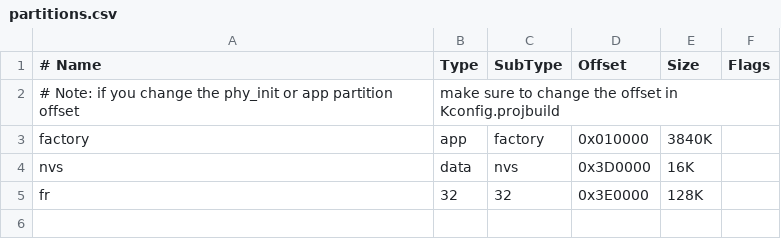
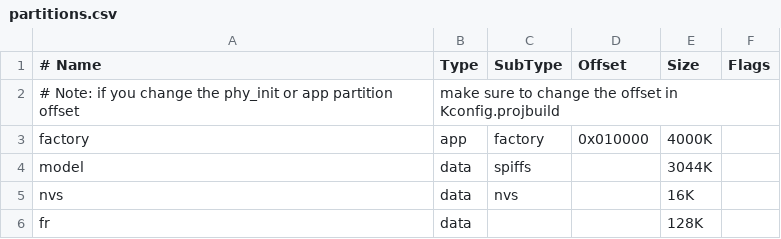
Before and after one commit to espressif/esp-who, a CSV file: examples/default_bin/partitions.csv, drawn as a sheet.

Commit message:
:sparkles: default_bin_v0.1.1

```diff
--- a/examples/default_bin/partitions.csv
+++ b/examples/default_bin/partitions.csv
@@ -2,4 +2,5 @@
 # Note: if you change the phy_init or app partition offset, make sure to change the offset in Kconfig.projbuild
-factory, app,  factory, 0x010000, 3840K
-nvs,     data, nvs,     0x3D0000, 16K
-fr,      32,   32,      0x3E0000, 128K
+factory, app,   factory,  0x010000,  4000K,
+model,   data,  spiffs,   ,          3044K,
+nvs,     data,  nvs,      ,          16K,
+fr,      data,  ,         ,          128K,
```
Also changed, not shown: 58 other files.
